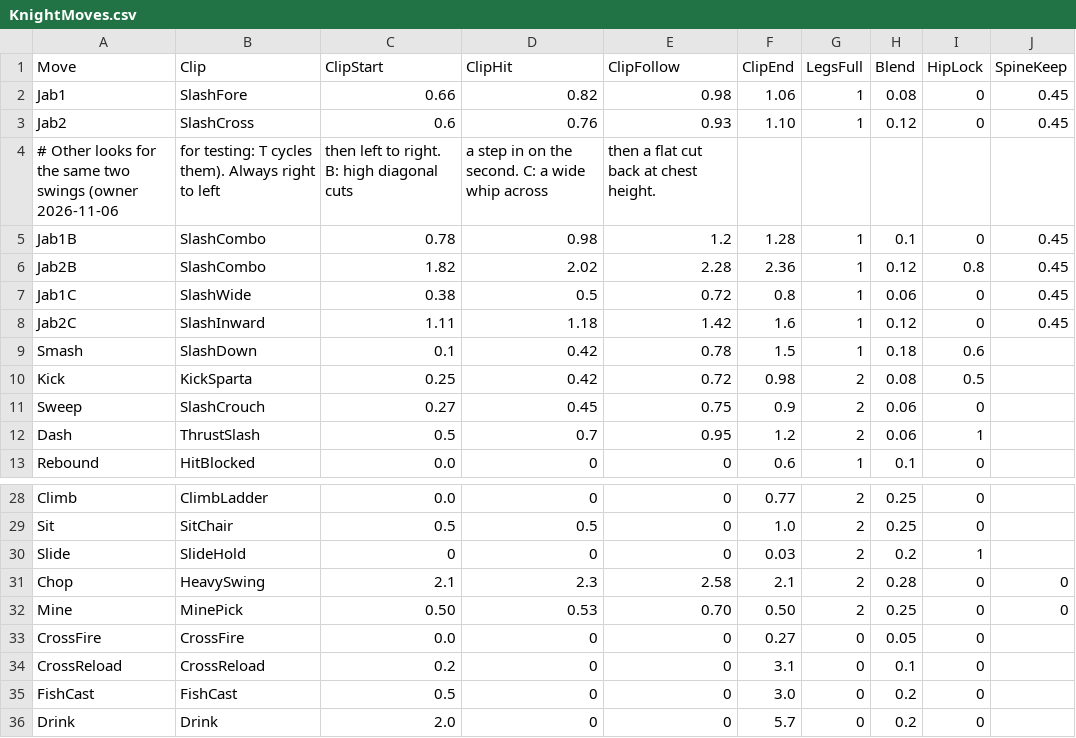
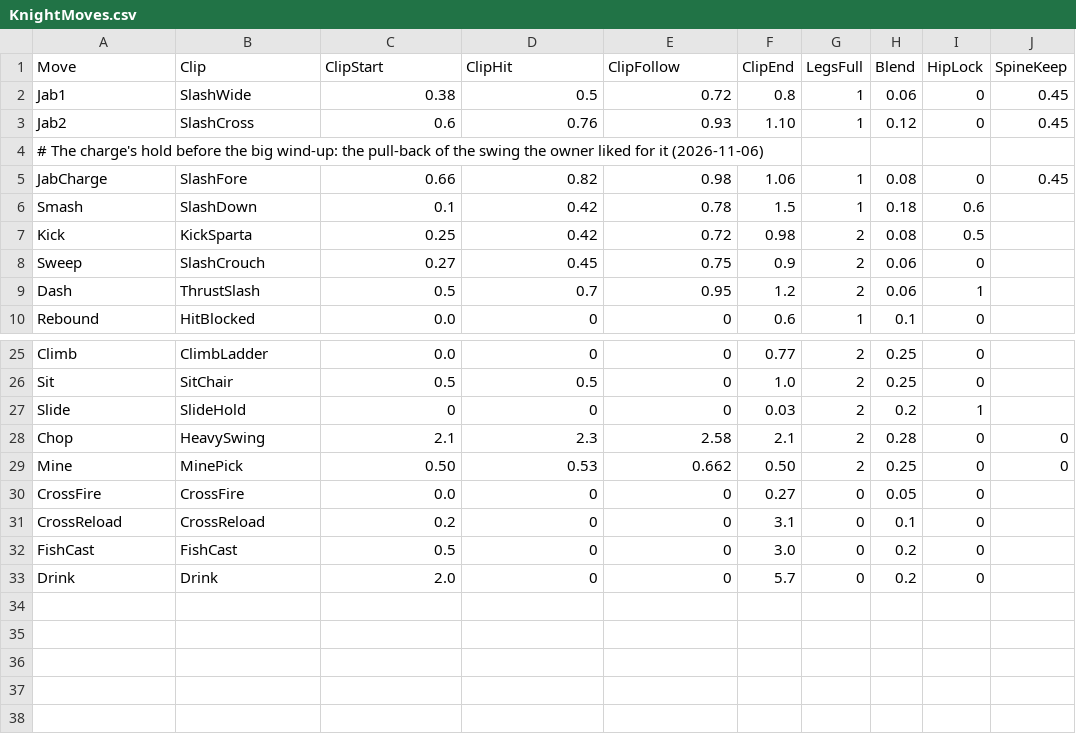
Before and after one commit to jleclair64/Jeebsland, a CSV file: Content/Data/KnightMoves.csv, drawn as a sheet; only a part is shown, gaps mark what is left out.

```diff
--- a/Content/Data/KnightMoves.csv
+++ b/Content/Data/KnightMoves.csv
@@ -1,9 +1,6 @@
 Move,Clip,ClipStart,ClipHit,ClipFollow,ClipEnd,LegsFull,Blend,HipLock,SpineKeep
-Jab1,SlashFore,0.66,0.82,0.98,1.06,1,0.08,0,0.45
+Jab1,SlashWide,0.38,0.5,0.72,0.8,1,0.06,0,0.45
 Jab2,SlashCross,0.6,0.76,0.93,1.10,1,0.12,0,0.45
-# Other looks for the same two swings (owner 2026-11-06, for testing: T cycles them). Always right to left, then left to right. B: high diagonal cuts, a step in on the second. C: a wide whip across, then a flat cut back at chest height.
-Jab1B,SlashCombo,0.78,0.98,1.2,1.28,1,0.1,0,0.45
-Jab2B,SlashCombo,1.82,2.02,2.28,2.36,1,0.12,0.8,0.45
-Jab1C,SlashWide,0.38,0.5,0.72,0.8,1,0.06,0,0.45
-Jab2C,SlashInward,1.11,1.18,1.42,1.6,1,0.12,0,0.45
+# The charge's hold before the big wind-up: the pull-back of the swing the owner liked for it (2026-11-06)
+JabCharge,SlashFore,0.66,0.82,0.98,1.06,1,0.08,0,0.45
 Smash,SlashDown,0.1,0.42,0.78,1.5,1,0.18,0.6
@@ -31,3 +28,3 @@ Slide,SlideHold,0,0,0,0.03,2,0.2,1
 Chop,HeavySwing,2.1,2.3,2.58,2.1,2,0.28,0,0
-Mine,MinePick,0.50,0.53,0.70,0.50,2,0.25,0,0
+Mine,MinePick,0.50,0.53,0.662,0.50,2,0.25,0,0
 CrossFire,CrossFire,0.0,0,0,0.27,0,0.05,0
```
Also changed, not shown: Content/Data/Kinds.csv, 36 other files.
